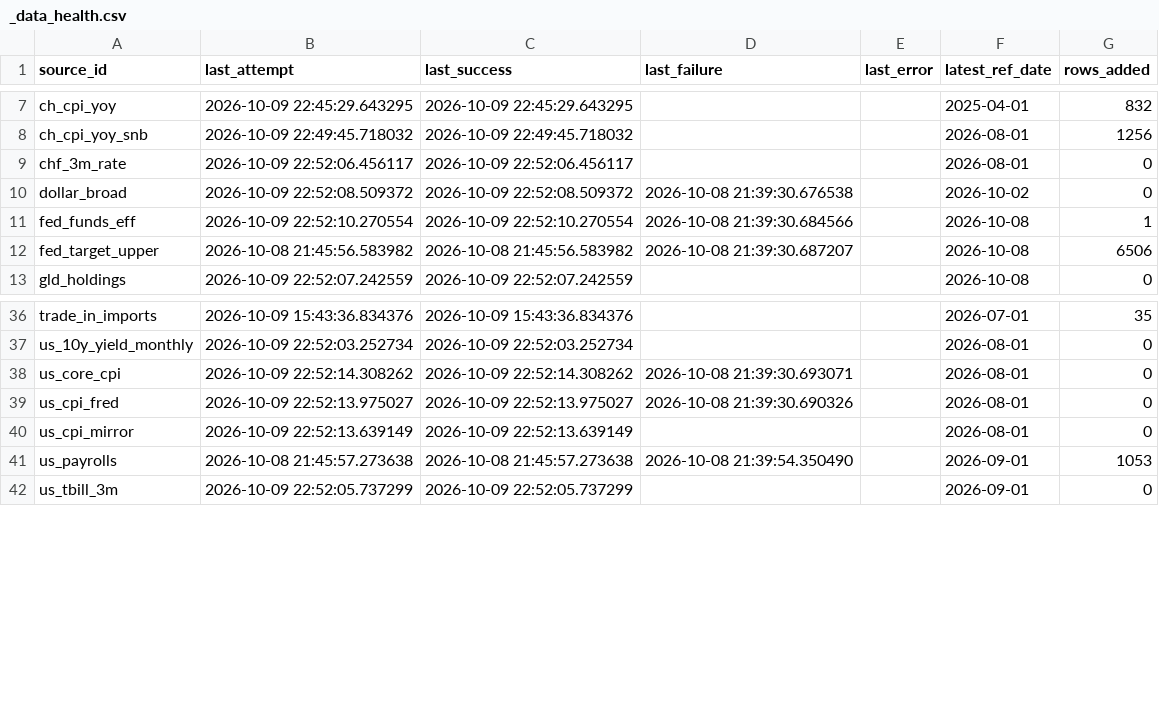
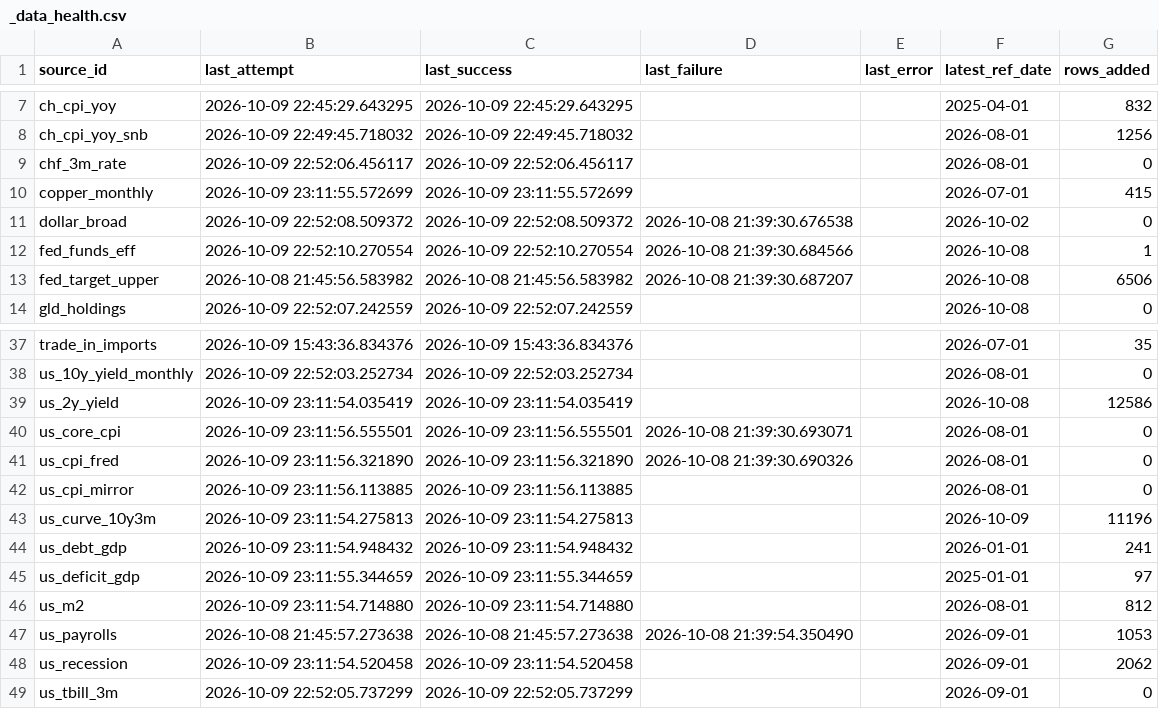
Before and after one commit to Shawhir/Commodities, a CSV file: data/store/_data_health.csv, drawn as a sheet; only a part is shown, gaps mark what is left out.

Commit message:
data: sources run 2026-10-09

```diff
--- a/data/store/_data_health.csv
+++ b/data/store/_data_health.csv
@@ -9,2 +9,3 @@ ch_cpi_yoy_snb,2026-10-09 22:49:45.718032,2026-10-09 22:49:45.718032,,,2026-08-0
 chf_3m_rate,2026-10-09 22:52:06.456117,2026-10-09 22:52:06.456117,,,2026-08-01,0
+copper_monthly,2026-10-09 23:11:55.572699,2026-10-09 23:11:55.572699,,,2026-07-01,415
 dollar_broad,2026-10-09 22:52:08.509372,2026-10-09 22:52:08.509372,2026-10-08 21:39:30.676538,,2026-10-02,0
@@ -37,6 +38,12 @@ trade_in_imports,2026-10-09 15:43:36.834376,2026-10-09 15:43:36.834376,,,2026-07
 us_10y_yield_monthly,2026-10-09 22:52:03.252734,2026-10-09 22:52:03.252734,,,2026-08-01,0
-us_core_cpi,2026-10-09 22:52:14.308262,2026-10-09 22:52:14.308262,2026-10-08 21:39:30.693071,,2026-08-01,0
-us_cpi_fred,2026-10-09 22:52:13.975027,2026-10-09 22:52:13.975027,2026-10-08 21:39:30.690326,,2026-08-01,0
-us_cpi_mirror,2026-10-09 22:52:13.639149,2026-10-09 22:52:13.639149,,,2026-08-01,0
+us_2y_yield,2026-10-09 23:11:54.035419,2026-10-09 23:11:54.035419,,,2026-10-08,12586
+us_core_cpi,2026-10-09 23:11:56.555501,2026-10-09 23:11:56.555501,2026-10-08 21:39:30.693071,,2026-08-01,0
+us_cpi_fred,2026-10-09 23:11:56.321890,2026-10-09 23:11:56.321890,2026-10-08 21:39:30.690326,,2026-08-01,0
+us_cpi_mirror,2026-10-09 23:11:56.113885,2026-10-09 23:11:56.113885,,,2026-08-01,0
+us_curve_10y3m,2026-10-09 23:11:54.275813,2026-10-09 23:11:54.275813,,,2026-10-09,11196
+us_debt_gdp,2026-10-09 23:11:54.948432,2026-10-09 23:11:54.948432,,,2026-01-01,241
+us_deficit_gdp,2026-10-09 23:11:55.344659,2026-10-09 23:11:55.344659,,,2025-01-01,97
+us_m2,2026-10-09 23:11:54.714880,2026-10-09 23:11:54.714880,,,2026-08-01,812
 us_payrolls,2026-10-08 21:45:57.273638,2026-10-08 21:45:57.273638,2026-10-08 21:39:54.350490,,2026-09-01,1053
+us_recession,2026-10-09 23:11:54.520458,2026-10-09 23:11:54.520458,,,2026-09-01,2062
 us_tbill_3m,2026-10-09 22:52:05.737299,2026-10-09 22:52:05.737299,,,2026-09-01,0
```
Also changed, not shown: 9 other files.
